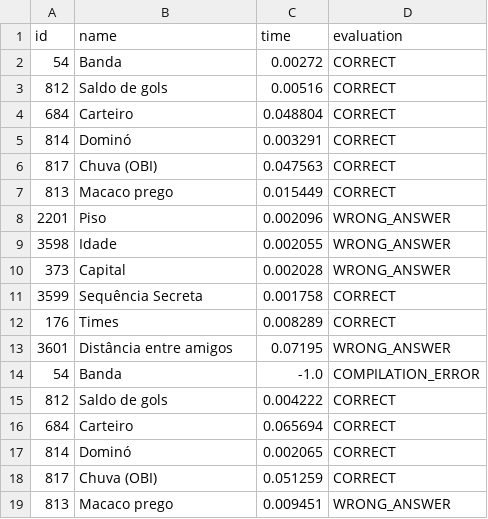
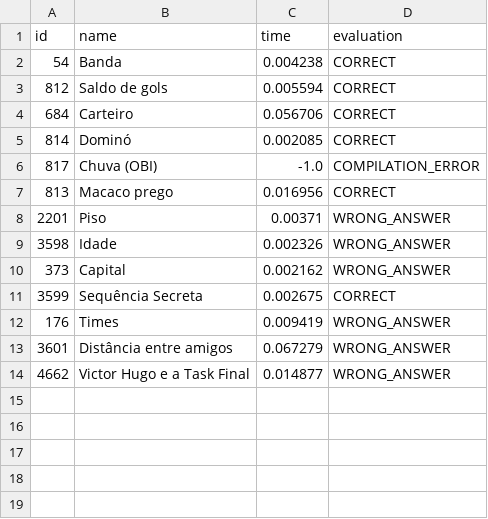
Before and after one commit to mestrevh/create-code-and-judge-code-with-llms, a CSV file: result_the_huxley_gpt_code.csv, drawn as a sheet.

```diff
--- a/result_the_huxley_gpt_code.csv
+++ b/result_the_huxley_gpt_code.csv
@@ -1,19 +1,14 @@
 id,name,time,evaluation
-54,Banda,0.00272,CORRECT
-812,Saldo de gols,0.00516,CORRECT
-684,Carteiro,0.048804,CORRECT
-814,Dominó,0.003291,CORRECT
-817,Chuva (OBI),0.047563,CORRECT
-813,Macaco prego,0.015449,CORRECT
-2201,Piso,0.002096,WRONG_ANSWER
-3598,Idade,0.002055,WRONG_ANSWER
-373,Capital,0.002028,WRONG_ANSWER
-3599,Sequência Secreta,0.001758,CORRECT
-176,Times,0.008289,CORRECT
-3601,Distância entre amigos,0.07195,WRONG_ANSWER
-54,Banda,-1.0,COMPILATION_ERROR
-812,Saldo de gols,0.004222,CORRECT
-684,Carteiro,0.065694,CORRECT
-814,Dominó,0.002065,CORRECT
-817,Chuva (OBI),0.051259,CORRECT
-813,Macaco prego,0.009451,WRONG_ANSWER
+54,Banda,0.004238,CORRECT
+812,Saldo de gols,0.005594,CORRECT
+684,Carteiro,0.056706,CORRECT
+814,Dominó,0.002085,CORRECT
+817,Chuva (OBI),-1.0,COMPILATION_ERROR
+813,Macaco prego,0.016956,CORRECT
+2201,Piso,0.00371,WRONG_ANSWER
+3598,Idade,0.002326,WRONG_ANSWER
+373,Capital,0.002162,WRONG_ANSWER
+3599,Sequência Secreta,0.002675,CORRECT
+176,Times,0.009419,WRONG_ANSWER
+3601,Distância entre amigos,0.067279,WRONG_ANSWER
+4662,Victor Hugo e a Task Final,0.014877,WRONG_ANSWER
```
Also changed, not shown: result_judge_gemini.csv, 31 other files.
